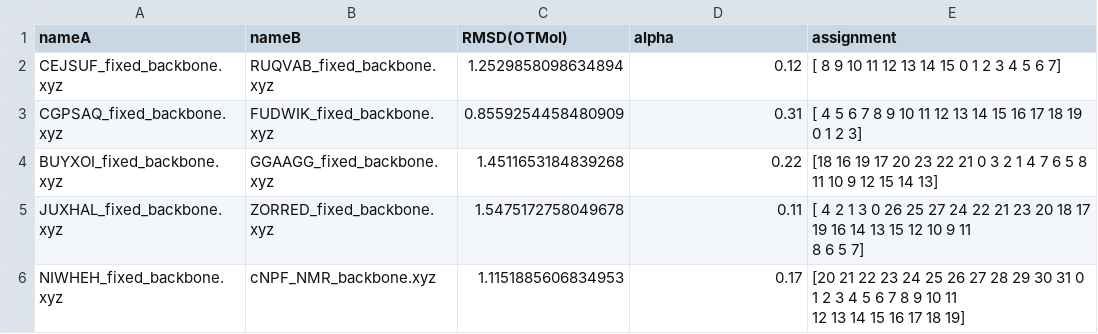
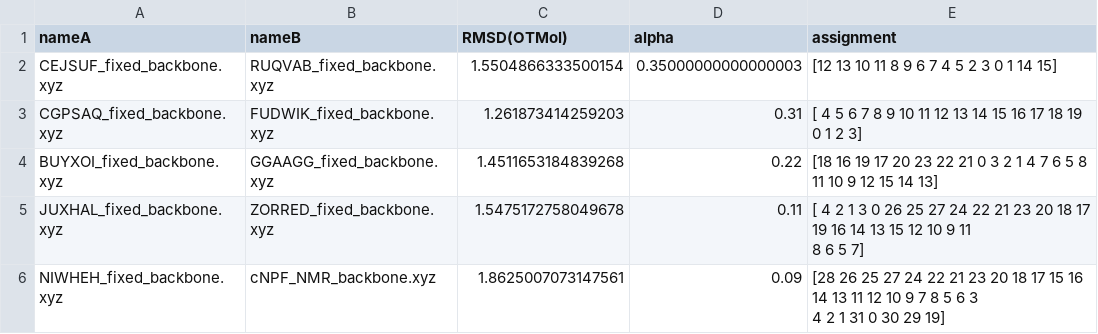
Before and after one commit to weixiaoqimath/otmol, a CSV file: experiment/otmol_output/cp_most_different_fGW_cstD=0.0_results.csv, drawn as a sheet.

```diff
--- a/experiment/otmol_output/cp_most_different_fGW_cstD=0.0_results.csv
+++ b/experiment/otmol_output/cp_most_different_fGW_cstD=0.0_results.csv
@@ -1,4 +1,4 @@
 nameA,nameB,RMSD(OTMol),alpha,assignment
-CEJSUF_fixed_backbone.xyz,RUQVAB_fixed_backbone.xyz,1.2529858098634894,0.12,[ 8  9 10 11 12 13 14 15  0  1  2  3  4  5  6  7]
-CGPSAQ_fixed_backbone.xyz,FUDWIK_fixed_backbone.xyz,0.8559254458480909,0.31,[ 4  5  6  7  8  9 10 11 12 13 14 15 16 17 18 19  0  1  2  3]
+CEJSUF_fixed_backbone.xyz,RUQVAB_fixed_backbone.xyz,1.5504866333500154,0.35000000000000003,[12 13 10 11  8  9  6  7  4  5  2  3  0  1 14 15]
+CGPSAQ_fixed_backbone.xyz,FUDWIK_fixed_backbone.xyz,1.261873414259203,0.31,[ 4  5  6  7  8  9 10 11 12 13 14 15 16 17 18 19  0  1  2  3]
 BUYXOI_fixed_backbone.xyz,GGAAGG_fixed_backbone.xyz,1.4511653184839268,0.22,[18 16 19 17 20 23 22 21  0  3  2  1  4  7  6  5  8 11 10  9 12 15 14 13]
@@ -6,3 +6,3 @@ JUXHAL_fixed_backbone.xyz,ZORRED_fixed_backbone.xyz,1.5475172758049678,0.11,"[ 4
   8  6  5  7]"
-NIWHEH_fixed_backbone.xyz,cNPF_NMR_backbone.xyz,1.1151885606834953,0.17,"[20 21 22 23 24 25 26 27 28 29 30 31  0  1  2  3  4  5  6  7  8  9 10 11
- 12 13 14 15 16 17 18 19]"
+NIWHEH_fixed_backbone.xyz,cNPF_NMR_backbone.xyz,1.8625007073147561,0.09,"[28 26 25 27 24 22 21 23 20 18 17 15 16 14 13 11 12 10  9  7  8  5  6  3
+  4  2  1 31  0 30 29 19]"
```
Also changed, not shown: experiment/otmol_output/S1MAW1_atom_connectivity_fGW_cstD=0.5_results.csv, experiment/otmol_output/S1MAW1_element_name_fGW_cstD=0.5_results.csv, 22 other files.
